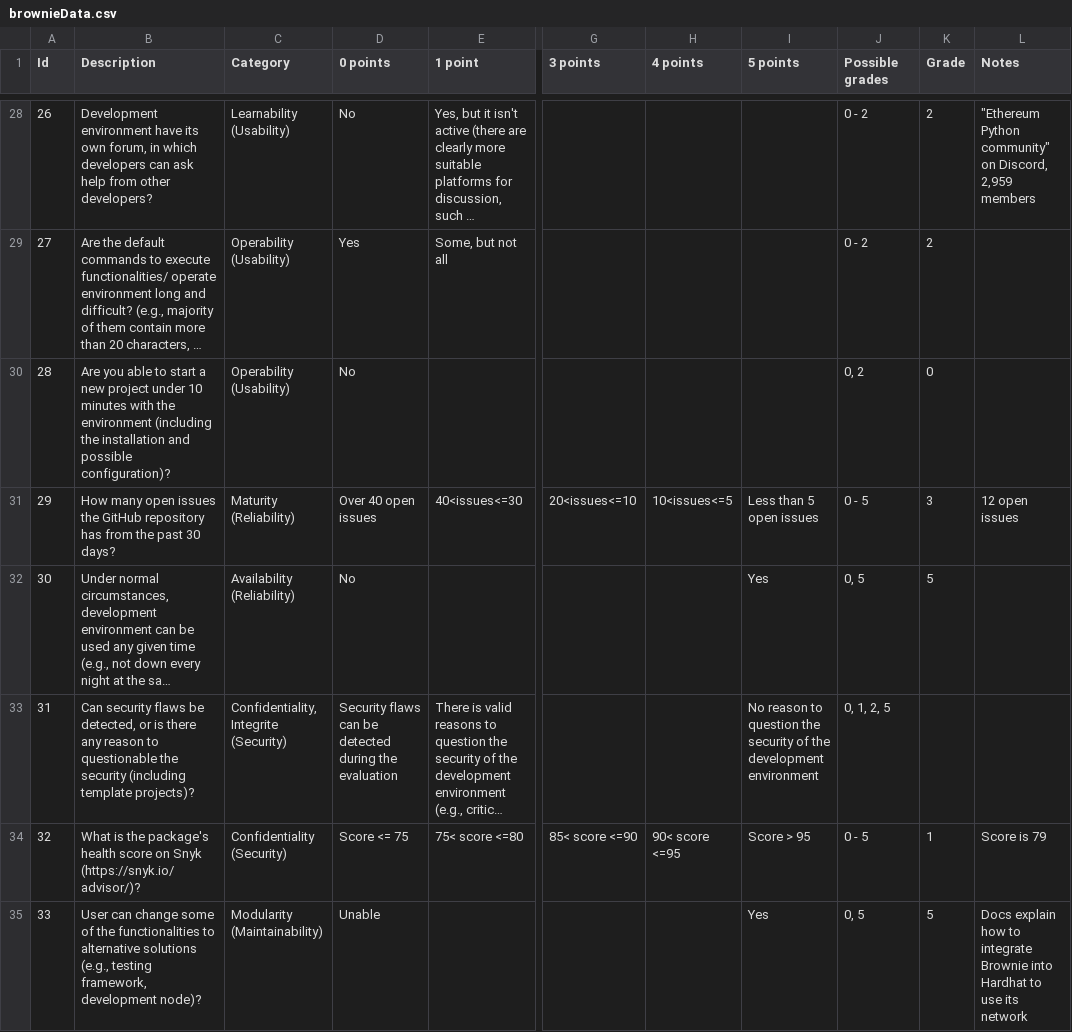
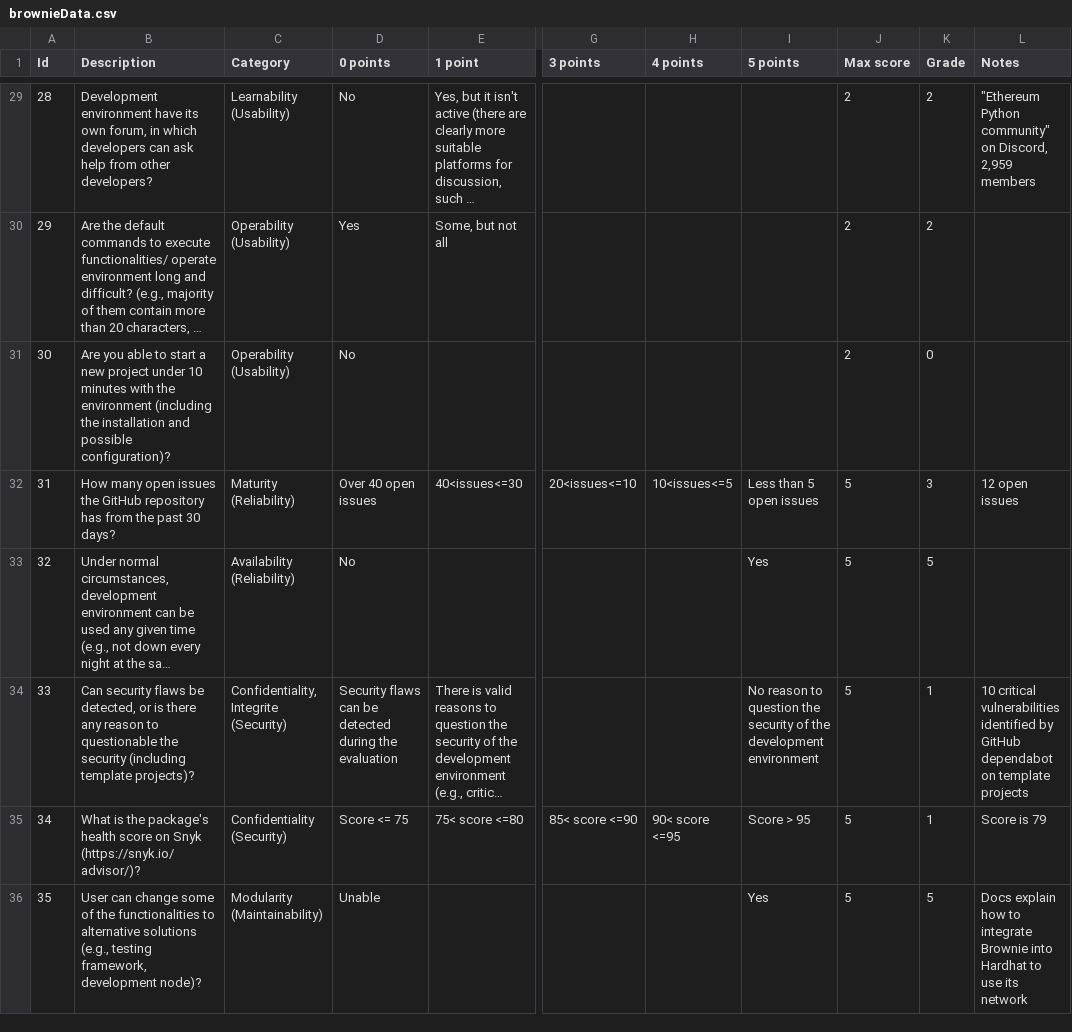
Before and after one commit to shonkam/master-thesis-evaluation-projects, a CSV file: graphs/data/brownieData.csv, drawn as a sheet; only a part is shown, gaps mark what is left out; long unchanged cells end in …; addresses are those after the commit; the diff covers the shown part only; the diff names each change by its address in the sheet, - before the commit and + after, or states it on an @@ line.

```diff
--- a/graphs/data/brownieData.csv
+++ b/graphs/data/brownieData.csv
-J1: Possible grades
+J1: Max score
@@ column A (Id) renumbered between rows 2 and 41 @@
-J29:J30 (Max score): 0 - 2
+J29:J30 (Max score): 2
-J31 (Max score): 0, 2
+J31 (Max score): 2
-J32 (Max score): 0 - 5
+J32 (Max score): 5
-J33 (Max score): 0, 5
+J33 (Max score): 5
-J34 (Max score): 0, 1, 2, 5
+J34 (Max score): 5
-K34 (Grade): (empty)
+K34 (Grade): 1
-L34 (Notes): (empty)
+L34 (Notes): 10 critical vulnerabilities identified by GitHub dependabot on template projects
-J35 (Max score): 0 - 5
+J35 (Max score): 5
-J36 (Max score): 0, 5
+J36 (Max score): 5
```
Also changed, not shown: 1 added row, 3 removed rows and 37 edited cells elsewhere in this file, graphs/data/truffleData.csv, 7 other files.
